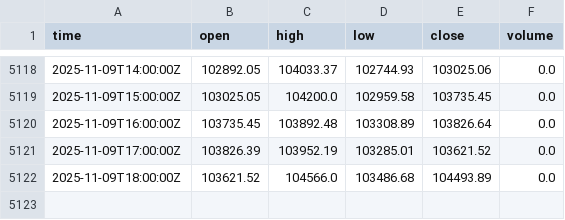
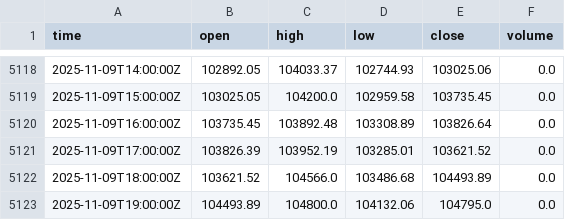
Before and after one commit to fxundergroundllc-stack/fx-h1-feed, a CSV file: data/BTCUSD.csv, drawn as a sheet; only a part is shown, gaps mark what is left out; the diff names each change by its address in the sheet, - before the commit and + after, or states it on an @@ line.

```diff
--- a/data/BTCUSD.csv
+++ b/data/BTCUSD.csv
+row 5123: 2025-11-09T19:00:00Z | 104493.89 | 104800.0 | 104132.06 | 104795.0 | 0.0
```
